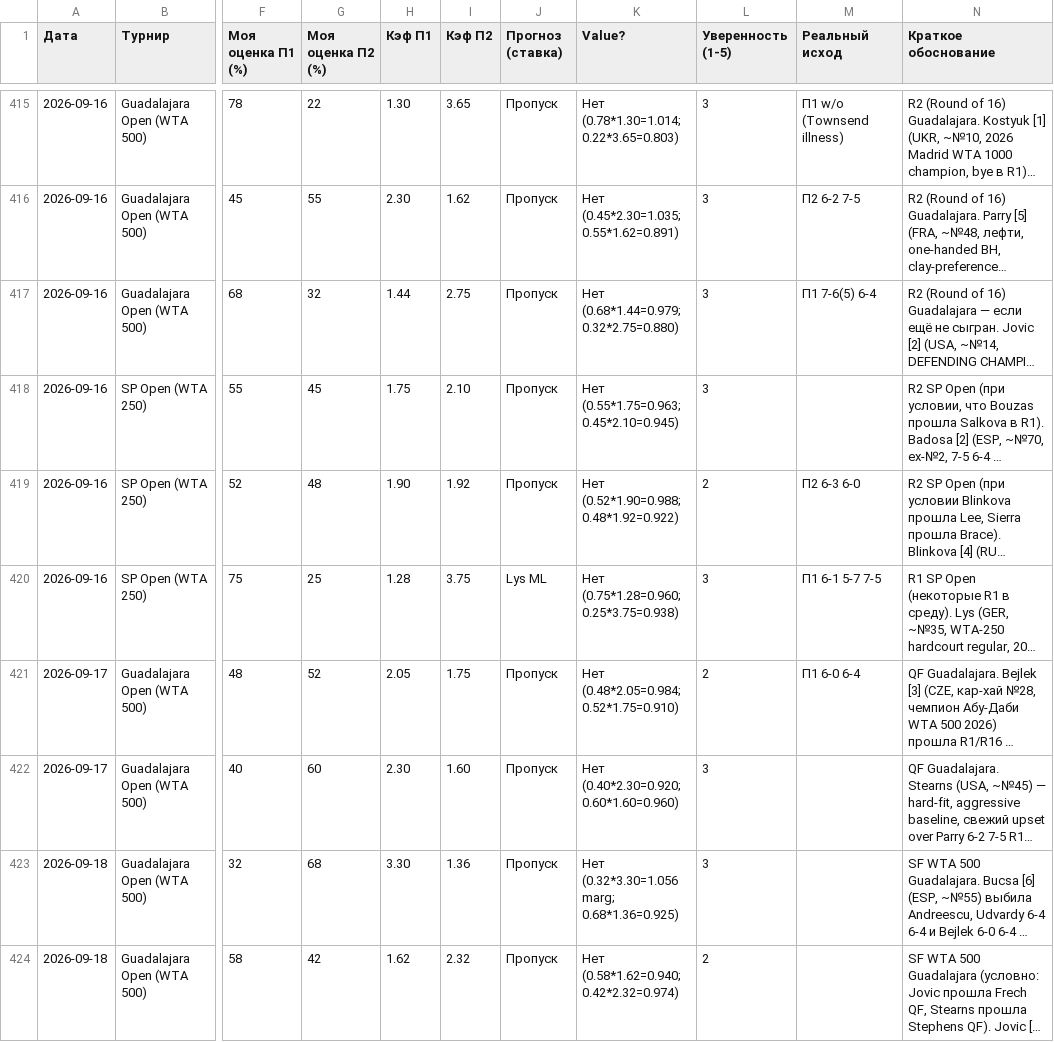
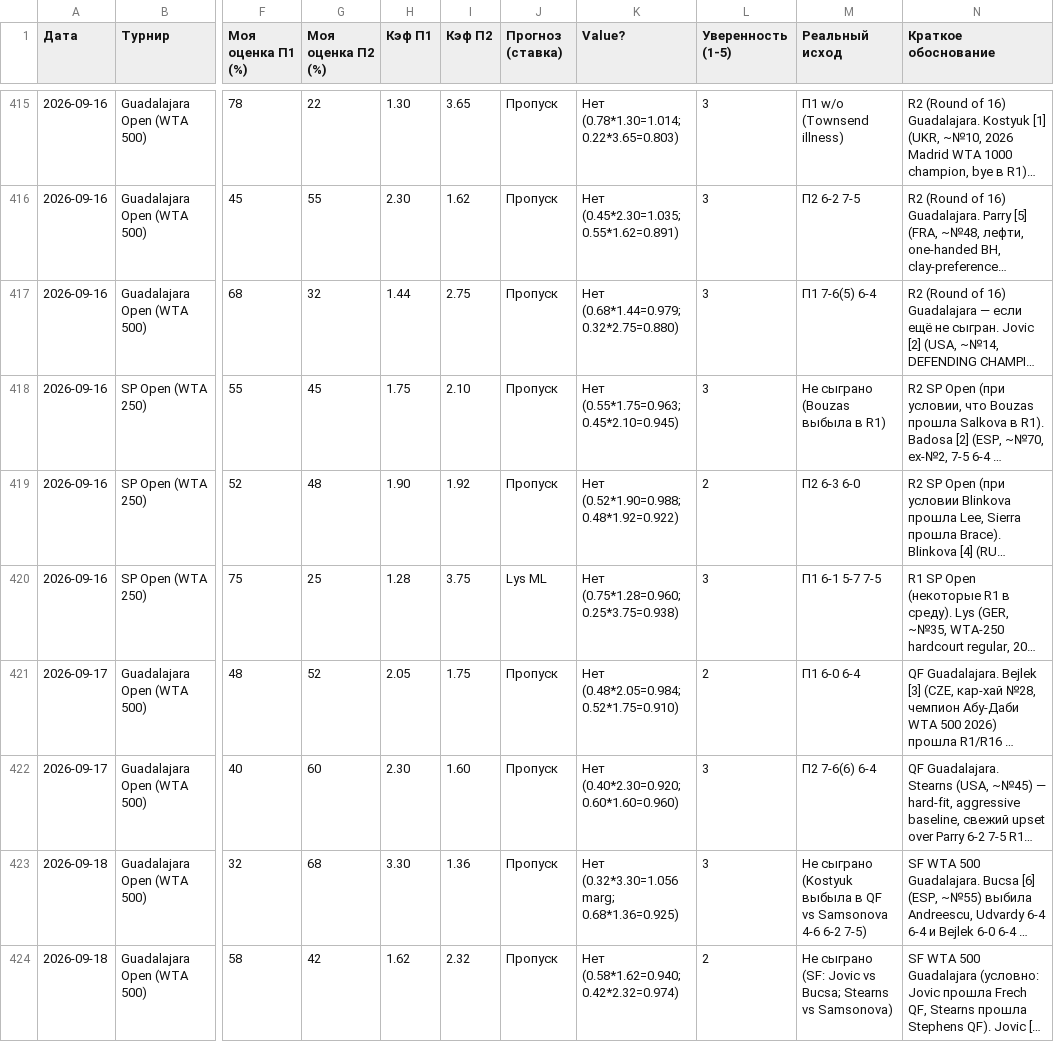
Before and after one commit to YlianPaulouskiy/Tennis-Statistics, a CSV file: data/tennis.csv, drawn as a sheet; only a part is shown, gaps mark what is left out; long unchanged cells end in …; the diff covers the shown part only; the diff names each change by its address in the sheet, - before the commit and + after, or states it on an @@ line.

```diff
--- a/data/tennis.csv
+++ b/data/tennis.csv
-M418 (Реальный исход): (empty)
+M418 (Реальный исход): Не сыграно (Bouzas выбыла в R1)
-M422 (Реальный исход): (empty)
+M422 (Реальный исход): П2 7-6(6) 6-4
-M423 (Реальный исход): (empty)
+M423 (Реальный исход): Не сыграно (Kostyuk выбыла в QF vs Samsonova 4-6 6-2 7-5)
-M424 (Реальный исход): (empty)
+M424 (Реальный исход): Не сыграно (SF: Jovic vs Bucsa; Stearns vs Samsonova)
```
Also changed, not shown: 4 added rows and 5 edited cells elsewhere in this file.
